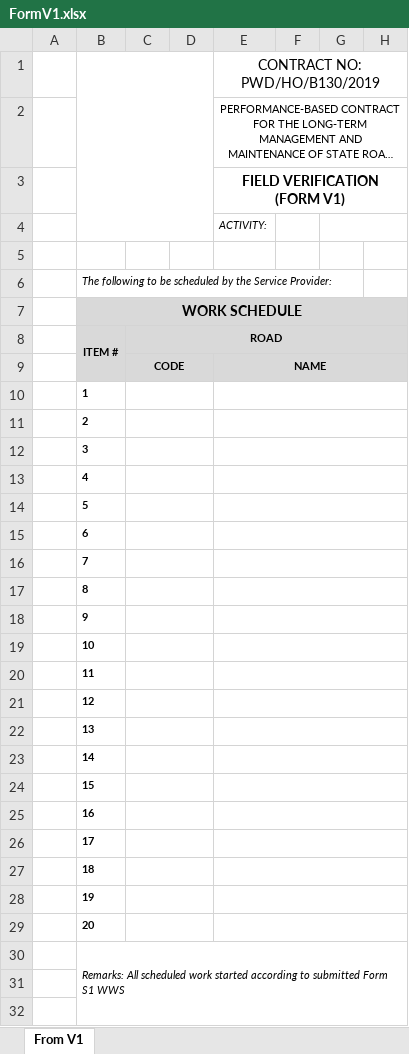
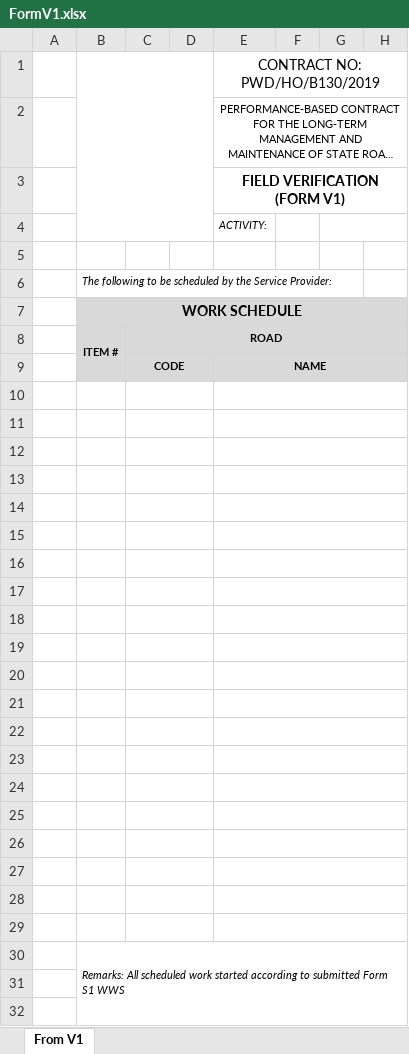
Before and after one commit to jayanthkundety/RAMMS2.0, an Excel workbook: RAMS/Web/RAMMS.Web.UI/wwwroot/Templates/FormV1.xlsx, sheet From V1, drawn as a sheet; only a part is shown; long unchanged cells end in …; values as stored, in another font and other column widths than the file's, no borders; charts and pictures not drawn; the diff names each change by its address in the sheet, - before the commit and + after, or states it on an @@ line.

```diff
--- a/RAMS/Web/RAMMS.Web.UI/wwwroot/Templates/FormV1.xlsx (sheet From V1)
+++ b/RAMS/Web/RAMMS.Web.UI/wwwroot/Templates/FormV1.xlsx (sheet From V1)
-B10: 1
+B10: (empty)
-B11: 2
+B11: (empty)
-B12: 3
+B12: (empty)
-B13: 4
+B13: (empty)
-B14: 5
+B14: (empty)
-B15: 6
+B15: (empty)
-B16: 7
+B16: (empty)
-B17: 8
+B17: (empty)
-B18: 9
+B18: (empty)
-B19: 10
+B19: (empty)
-B20: 11
+B20: (empty)
-B21: 12
+B21: (empty)
-B22: 13
+B22: (empty)
-B23: 14
+B23: (empty)
-B24: 15
+B24: (empty)
-B25: 16
+B25: (empty)
-B26: 17
+B26: (empty)
-B27: 18
+B27: (empty)
-B28: 19
+B28: (empty)
-B29: 20
+B29: (empty)
```
Also changed, not shown: charts or pictures, RAMS/Web/RAMMS.Web.UI/wwwroot/Templates/FormV3.xlsx, RAMS/Web/RAMMS.Web.UI/wwwroot/Templates/FormV4.xlsx, 1 other file.
